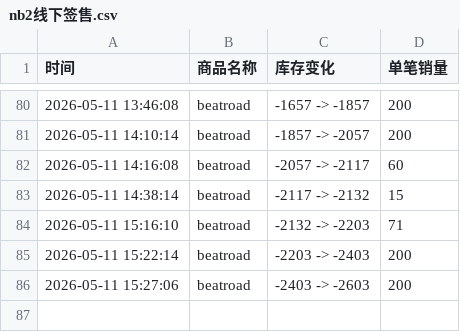
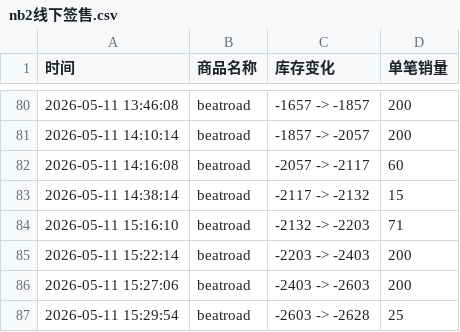
Before and after one commit to yuiki001/nb2-br0511, a CSV file: nb2线下签售.csv, drawn as a sheet; only a part is shown, gaps mark what is left out.

Commit message:
自动更新数据 2026-05-11 15:29:54

```diff
--- a/nb2线下签售.csv
+++ b/nb2线下签售.csv
@@ -86 +86,2 @@
 2026-05-11 15:27:06,beatroad,-2403 -> -2603,200
+2026-05-11 15:29:54,beatroad,-2603 -> -2628,25
```
